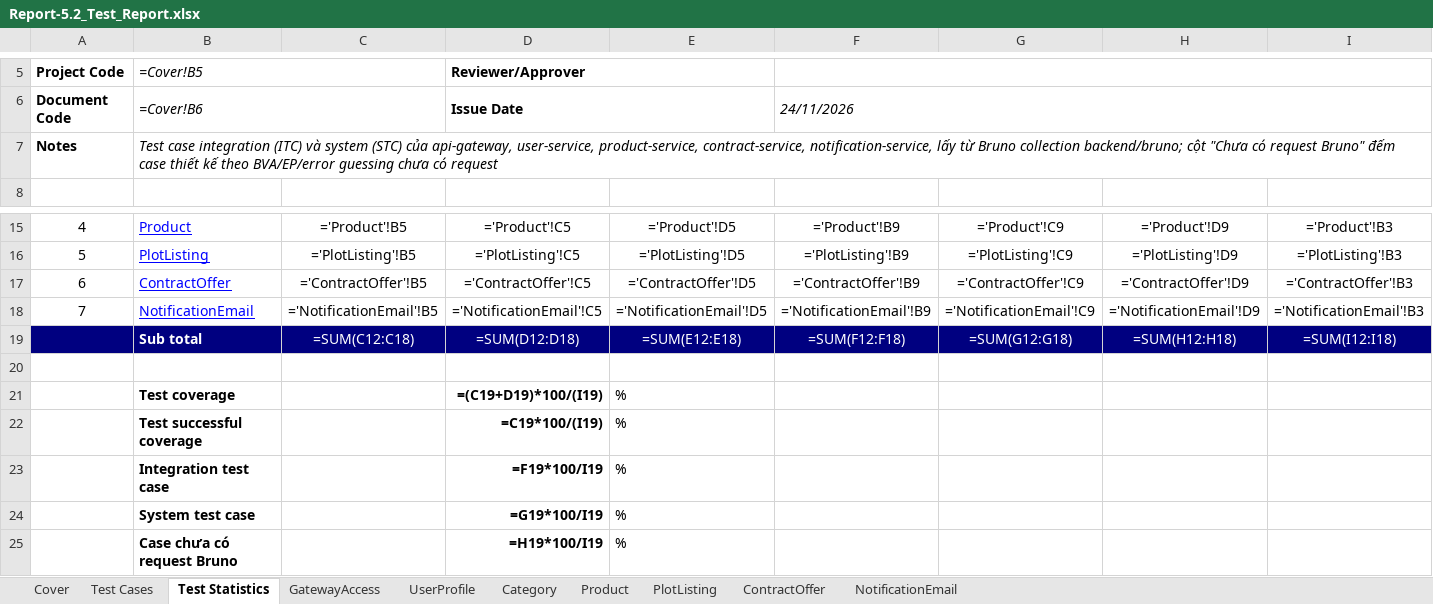
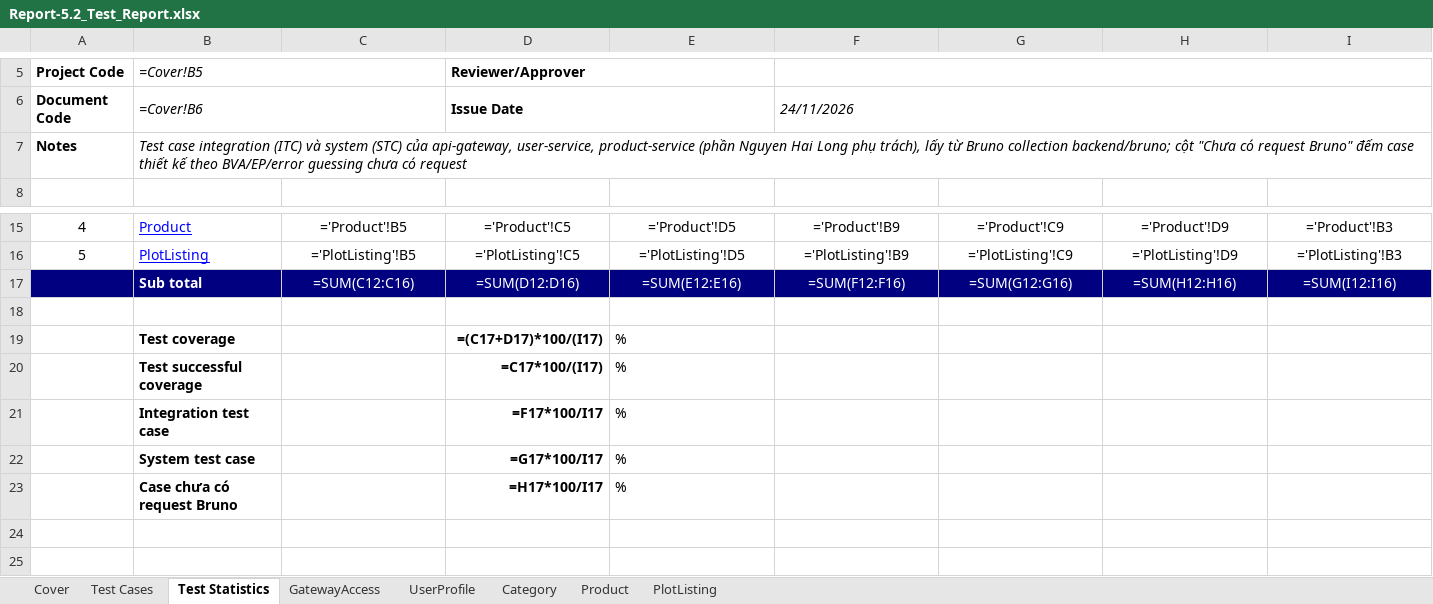
Before and after one commit to redavocado-labs/AgriContract, an Excel workbook: docs/reports/Report-5.2_Test_Report.xlsx, sheet Test Statistics, drawn as a sheet; only a part is shown, gaps mark what is left out; values as stored, in another font and other column widths than the file's, no borders; formulas without a stored value are shown as written; charts and pictures not drawn; removed rows and columns are numbered as before the commit, all else as after; the diff names each change by its address in the sheet, - before the commit and + after, or states it on an @@ line.

Commit message:
docs(reports): Report 5.2 keeps only api-gateway, user-service and product-service
The contract-service and notification-service sheets belong to their owners;
Report 5.0 says the other services add their own sheets.

```diff
--- a/docs/reports/Report-5.2_Test_Report.xlsx (sheet Test Statistics)
+++ b/docs/reports/Report-5.2_Test_Report.xlsx (sheet Test Statistics)
-sheet tab: ContractOffer
-sheet tab: NotificationEmail
-B7: …api-gateway, user-service, product-service, contract-service, notification-service, lấy từ…
+B7: …api-gateway, user-service, product-service (phần Nguyen Hai Long phụ trách), lấy từ…
-row 17: 6 | ContractOffer | ='ContractOffer'!B5 | ='ContractOffer'!C5 | ='ContractOffer'!D5 | ='ContractOffer'!B9 | ='ContractOffer'!C9 | ='ContractOffer'!D9 | ='ContractOffer'!B3
-row 18: 7 | NotificationEmail | ='NotificationEmail'!B5 | ='NotificationEmail'!C5 | ='NotificationEmail'!D5 | ='NotificationEmail'!B9 | ='NotificationEmail'!C9 | ='NotificationEmail'!D9 | ='NotificationEmail'!B3
-C17: =SUM(C12:C18)
+C17: =SUM(C12:C16)
-D17: =SUM(D12:D18)
+D17: =SUM(D12:D16)
-E17: =SUM(E12:E18)
+E17: =SUM(E12:E16)
-F17: =SUM(F12:F18)
+F17: =SUM(F12:F16)
-G17: =SUM(G12:G18)
+G17: =SUM(G12:G16)
-H17: =SUM(H12:H18)
+H17: =SUM(H12:H16)
-I17: =SUM(I12:I18)
+I17: =SUM(I12:I16)
-D19: =(C19+D19)*100/(I19)
+D19: =(C17+D17)*100/(I17)
-D20: =C19*100/(I19)
+D20: =C17*100/(I17)
-D21: =F19*100/I19
+D21: =F17*100/I17
-D22: =G19*100/I19
+D22: =G17*100/I17
-D23: =H19*100/I19
+D23: =H17*100/I17
```
Also changed, not shown: sheet Test Cases, sheet Cover, 3 other files.
